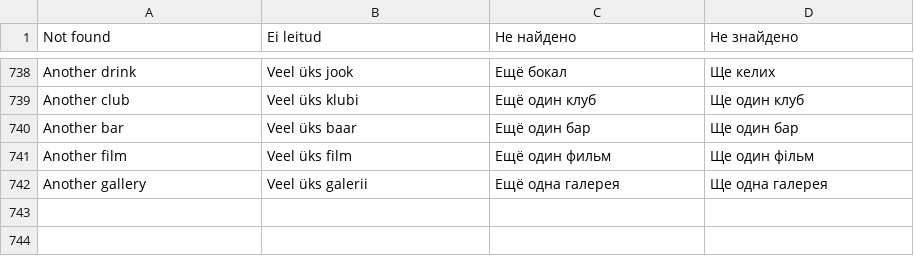
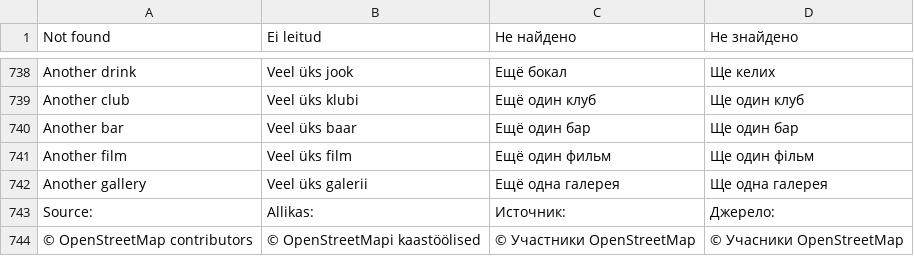
Before and after one commit to wimpex18/WanderAlt, a TSV file: lang/phrases.tsv, drawn as a sheet; only a part is shown, gaps mark what is left out.

```diff
--- a/lang/phrases.tsv
+++ b/lang/phrases.tsv
@@ -742 +742,3 @@ Another film	Veel üks film	Ещё один фильм	Ще один фільм
 Another gallery	Veel üks galerii	Ещё одна галерея	Ще одна галерея
+Source:	Allikas:	Источник:	Джерело:
+© OpenStreetMap contributors	© OpenStreetMapi kaastöölised	© Участники OpenStreetMap	© Учасники OpenStreetMap
```
Also changed, not shown: 8 other files.
